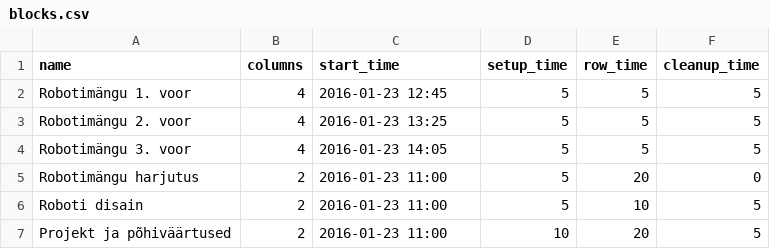
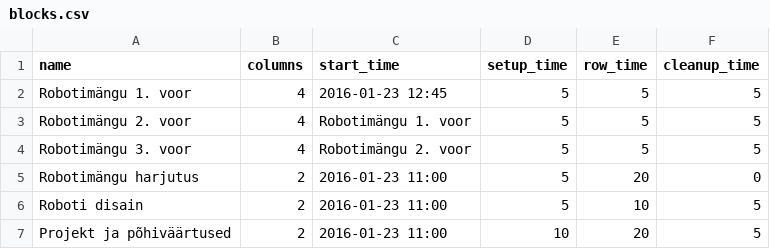
Before and after one commit to sim642/FLL-timetable, a CSV file: blocks.csv, drawn as a sheet.

Commit message:
Support for parent blocks

```diff
--- a/blocks.csv
+++ b/blocks.csv
@@ -2,4 +2,4 @@ name,columns,start_time,setup_time,row_time,cleanup_time
 Robotimängu 1. voor,4,2016-01-23 12:45,5,5,5
-Robotimängu 2. voor,4,2016-01-23 13:25,5,5,5
-Robotimängu 3. voor,4,2016-01-23 14:05,5,5,5
+Robotimängu 2. voor,4,Robotimängu 1. voor,5,5,5
+Robotimängu 3. voor,4,Robotimängu 2. voor,5,5,5
 Robotimängu harjutus,2,2016-01-23 11:00,5,20,0
```
Also changed, not shown: 2 other files.
